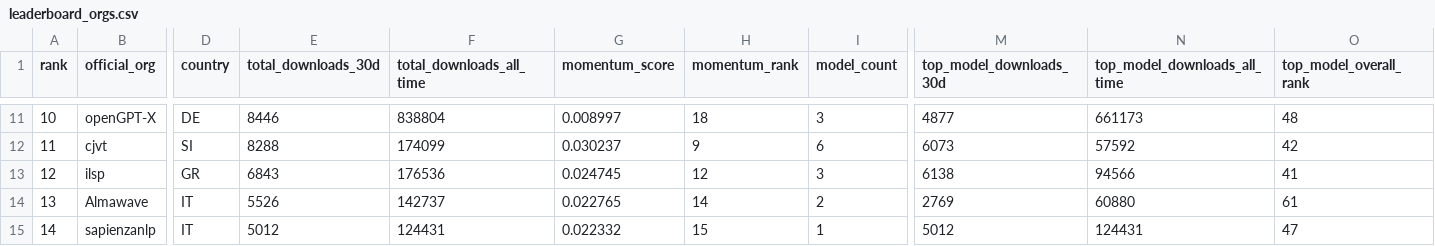
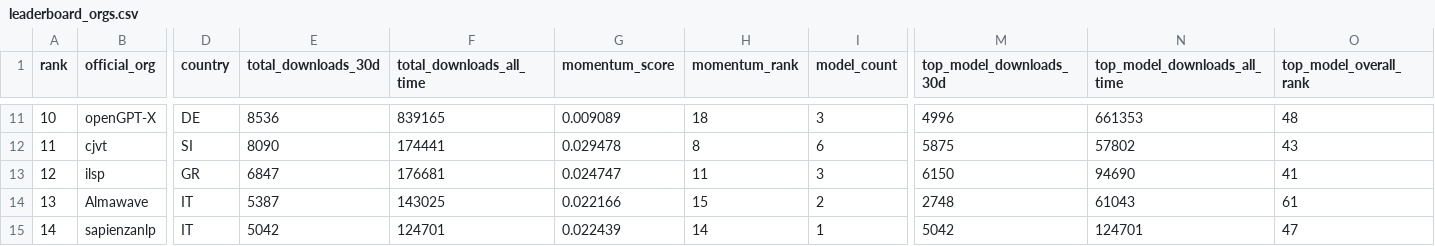
Before and after one commit to speakleash/European-LLM-download-leaderboard, a CSV file: output/leaderboard_orgs.csv, drawn as a sheet; only a part is shown, gaps mark what is left out; the diff covers the shown part only; the diff names each change by its address in the sheet, - before the commit and + after, or states it on an @@ line.

```diff
--- a/output/leaderboard_orgs.csv
+++ b/output/leaderboard_orgs.csv
-E11 (total_downloads_30d): 8446
+E11 (total_downloads_30d): 8536
-F11 (total_downloads_all_time): 838804
+F11 (total_downloads_all_time): 839165
-G11 (momentum_score): 0.008997
+G11 (momentum_score): 0.009089
-M11 (top_model_downloads_30d): 4877
+M11 (top_model_downloads_30d): 4996
-N11 (top_model_downloads_all_time): 661173
+N11 (top_model_downloads_all_time): 661353
-E12 (total_downloads_30d): 8288
+E12 (total_downloads_30d): 8090
-F12 (total_downloads_all_time): 174099
+F12 (total_downloads_all_time): 174441
-G12 (momentum_score): 0.030237
+G12 (momentum_score): 0.029478
-H12 (momentum_rank): 9
+H12 (momentum_rank): 8
-M12 (top_model_downloads_30d): 6073
+M12 (top_model_downloads_30d): 5875
-N12 (top_model_downloads_all_time): 57592
+N12 (top_model_downloads_all_time): 57802
-O12 (top_model_overall_rank): 42
+O12 (top_model_overall_rank): 43
-E13 (total_downloads_30d): 6843
+E13 (total_downloads_30d): 6847
-F13 (total_downloads_all_time): 176536
+F13 (total_downloads_all_time): 176681
-G13 (momentum_score): 0.024745
+G13 (momentum_score): 0.024747
-H13 (momentum_rank): 12
+H13 (momentum_rank): 11
-M13 (top_model_downloads_30d): 6138
+M13 (top_model_downloads_30d): 6150
-N13 (top_model_downloads_all_time): 94566
+N13 (top_model_downloads_all_time): 94690
-E14 (total_downloads_30d): 5526
+E14 (total_downloads_30d): 5387
-F14 (total_downloads_all_time): 142737
+F14 (total_downloads_all_time): 143025
-G14 (momentum_score): 0.022765
+G14 (momentum_score): 0.022166
-H14 (momentum_rank): 14
+H14 (momentum_rank): 15
-M14 (top_model_downloads_30d): 2769
+M14 (top_model_downloads_30d): 2748
-N14 (top_model_downloads_all_time): 60880
+N14 (top_model_downloads_all_time): 61043
-E15 (total_downloads_30d): 5012
+E15 (total_downloads_30d): 5042
-F15 (total_downloads_all_time): 124431
+F15 (total_downloads_all_time): 124701
-G15 (momentum_score): 0.022332
+G15 (momentum_score): 0.022439
-H15 (momentum_rank): 15
+H15 (momentum_rank): 14
-M15 (top_model_downloads_30d): 5012
+M15 (top_model_downloads_30d): 5042
-N15 (top_model_downloads_all_time): 124431
+N15 (top_model_downloads_all_time): 124701
```
Also changed, not shown: 159 edited cells elsewhere in this file, output/leaderboard.csv, 8 other files.
